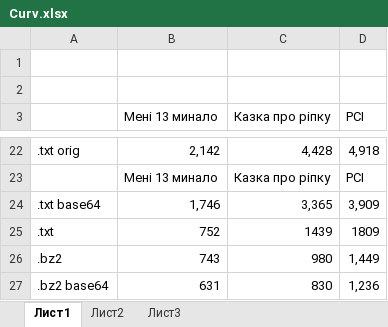
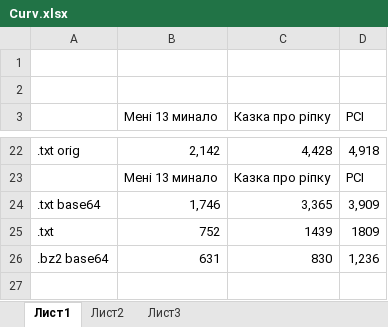
Before and after one commit to ponomarmax/ComputerSystem, an Excel workbook: Lab1ResearchInfoByDifferCoding/Curv.xlsx, sheet Лист1, drawn as a sheet; only a part is shown, gaps mark what is left out; values as stored, in another font and other column widths than the file's, no borders; charts and pictures not drawn; the diff names each change by its address in the sheet, - before the commit and + after, or states it on an @@ line.

```diff
--- a/Lab1ResearchInfoByDifferCoding/Curv.xlsx (sheet Лист1)
+++ b/Lab1ResearchInfoByDifferCoding/Curv.xlsx (sheet Лист1)
-row 26: .bz2 | 743 | 980 | 1,449
```
Also changed, not shown: charts or pictures, 14 other files.
